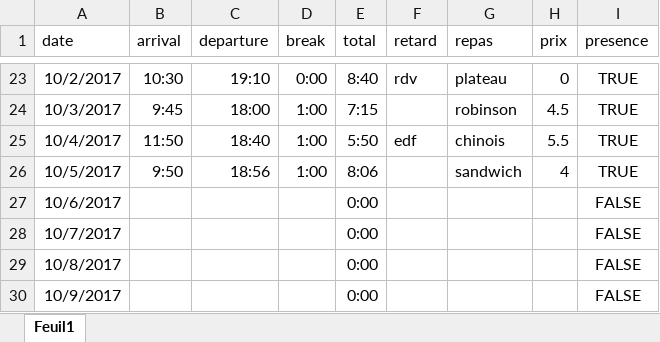
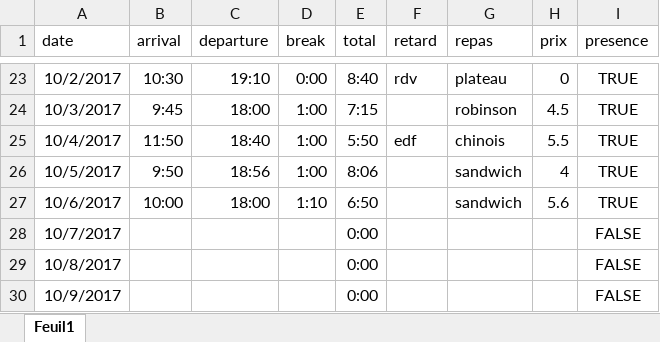
Before and after one commit to lucien-datcha/Horaires, an Excel workbook: pointeuse.xlsx, sheet Feuil1, drawn as a sheet; only a part is shown, gaps mark what is left out; values as stored, in another font and other column widths than the file's, no borders; the diff names each change by its address in the sheet, - before the commit and + after, or states it on an @@ line.

Commit message:
Updated figures

```diff
--- a/pointeuse.xlsx (sheet Feuil1)
+++ b/pointeuse.xlsx (sheet Feuil1)
-B27 (arrival): (empty)
+B27 (arrival): 10:00
-C27 (departure): (empty)
+C27 (departure): 18:00
-D27 (break): (empty)
+D27 (break): 1:10
-E27 (total): 0:00
+E27 (total): 6:50
-G27 (repas): (empty)
+G27 (repas): sandwich
-H27 (prix): (empty)
+H27 (prix): 5.6
-I27 (presence): FALSE
+I27 (presence): TRUE
```
